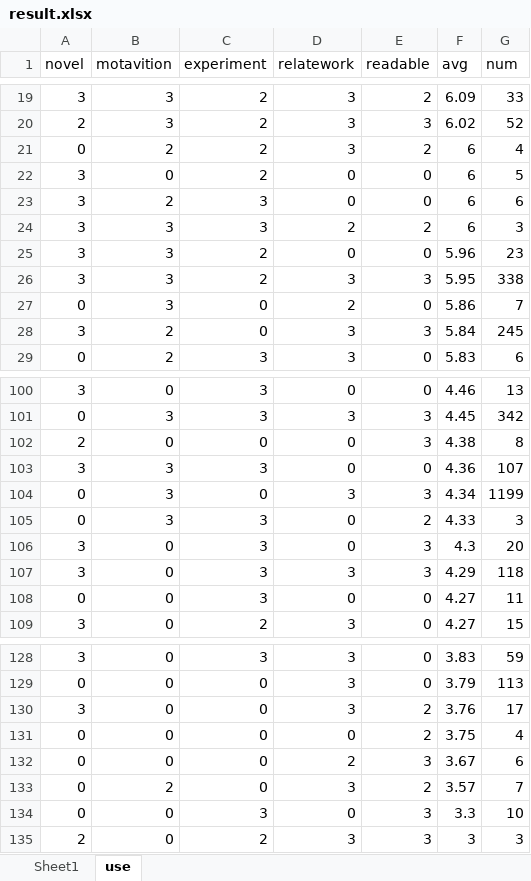
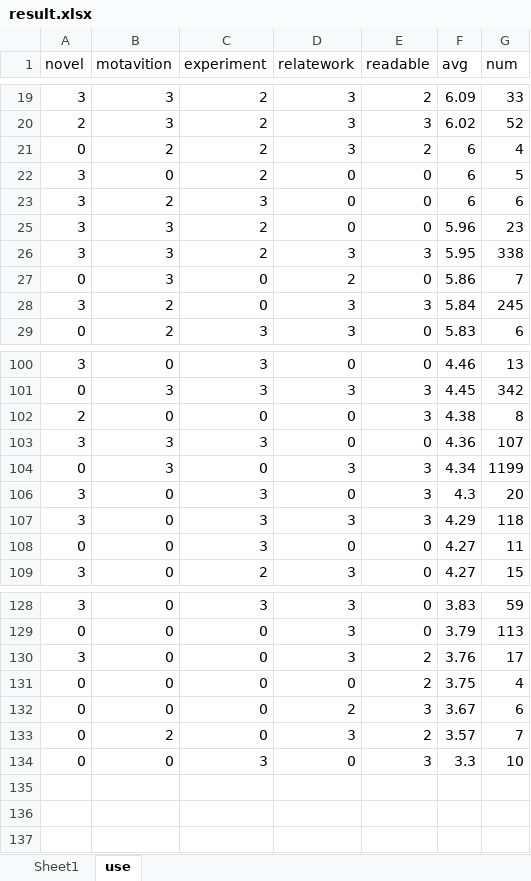
Before and after one commit to Seafoodair/Openreview, an Excel workbook: data/sentiment analysis data/sentimentanalysisresult/result.xlsx, sheet use, drawn as a sheet; only a part is shown, gaps mark what is left out; values as stored, in another font and other column widths than the file's, no borders; the diff covers the shown part only; the diff names each change by its address in the sheet, - before the commit and + after, or states it on an @@ line.

```diff
--- a/data/sentiment analysis data/sentimentanalysisresult/result.xlsx (sheet use)
+++ b/data/sentiment analysis data/sentimentanalysisresult/result.xlsx (sheet use)
@@ row 24 hidden: 3 | 3 | 3 | 2 | 2 | 6 | 3 @@
@@ row 105 hidden: 0 | 3 | 3 | 0 | 2 | 4.33 | 3 @@
@@ row 135 hidden: 2 | 0 | 2 | 3 | 3 | 3 | 3 @@
```
Also changed, not shown: 8 hidden or unhidden rows elsewhere in this sheet, data/sentiment analysis data/sentimentanalysisresult/dealwithdata.xlsx, 12 other files.
